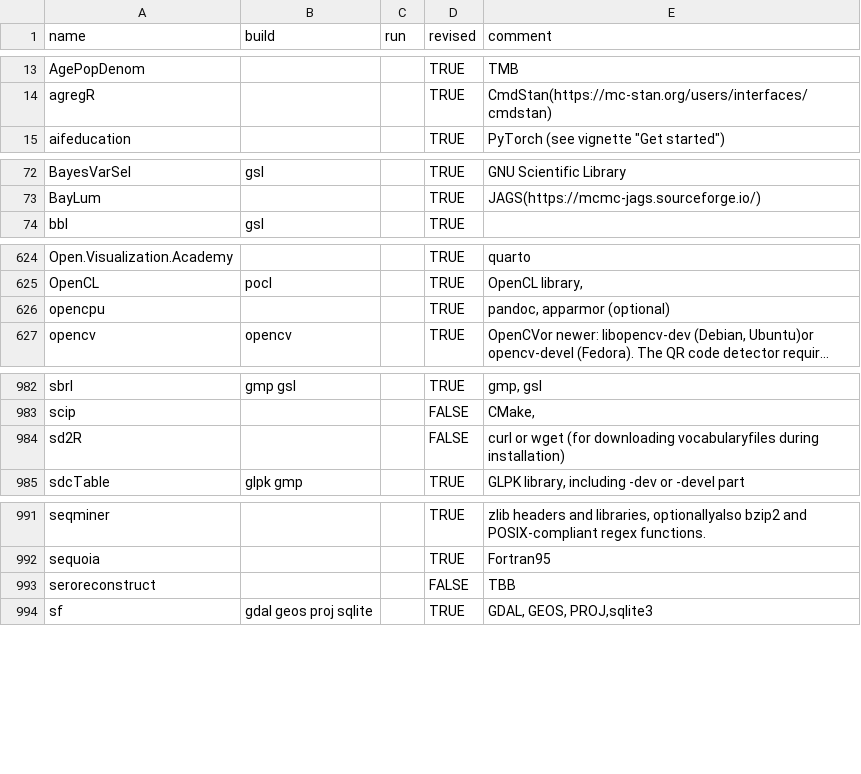
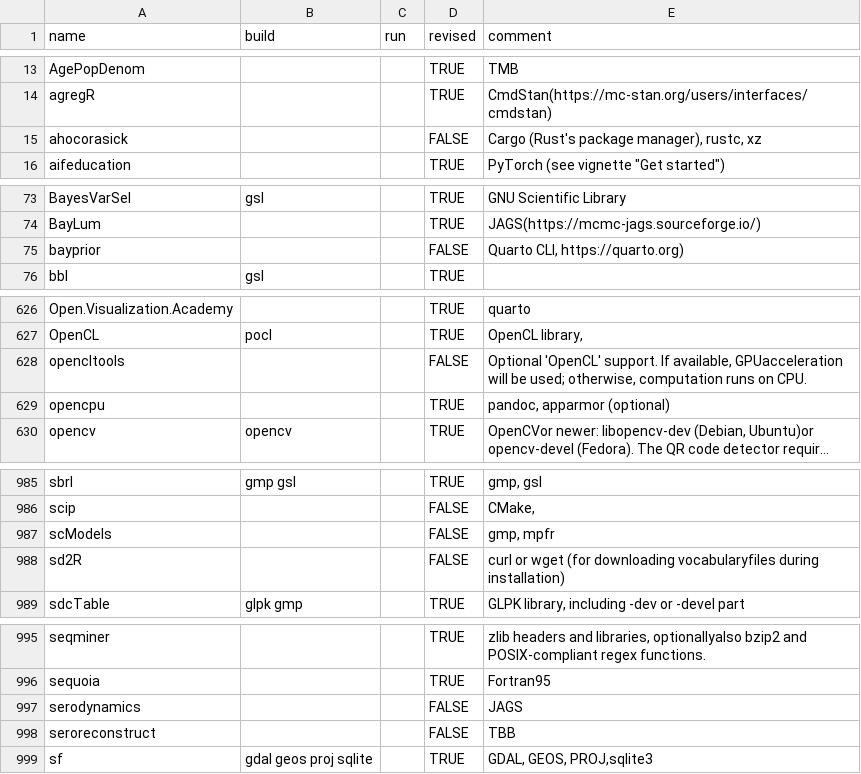
Before and after one commit to cran4linux/sysreqs, a CSV file: pkgdb.csv, drawn as a sheet; only a part is shown, gaps mark what is left out; long unchanged cells end in …; the diff covers the shown part only; the diff names each change by its address in the sheet, - before the commit and + after, or states it on an @@ line.

Commit message:
update pkgdb

```diff
--- a/pkgdb.csv
+++ b/pkgdb.csv
+row 15: ahocorasick |  |  | FALSE | Cargo (Rust's package manager), rustc, xz
+row 75: bayprior |  |  | FALSE | Quarto CLI, https://quarto.org)
+row 628: opencltools |  |  | FALSE | Optional 'OpenCL' support. If available, GPUacceleration will be used; otherwise, computation runs on CPU.
+row 987: scModels |  |  | FALSE | gmp, mpfr
+row 997: serodynamics |  |  | FALSE | JAGS
```
Also changed, not shown: 1 added row and 4 edited cells elsewhere in this file.
